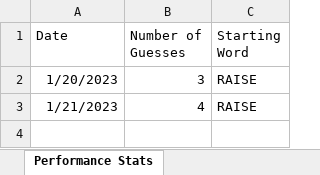
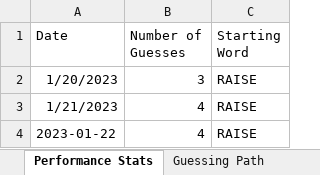
Before and after one commit to JNeed/wordler, an Excel workbook: wordle_doc.xlsx, sheet Performance Stats, drawn as a sheet; values as stored, in another font and other column widths than the file's, no borders; the diff names each change by its address in the sheet, - before the commit and + after, or states it on an @@ line.

```diff
--- a/wordle_doc.xlsx (sheet Performance Stats)
+++ b/wordle_doc.xlsx (sheet Performance Stats)
+row 4: 2023-01-22 | 4 | RAISE
```
Also changed, not shown: sheet Guessing Path, sheet Past Words, other sheet tabs, 4 other files.
